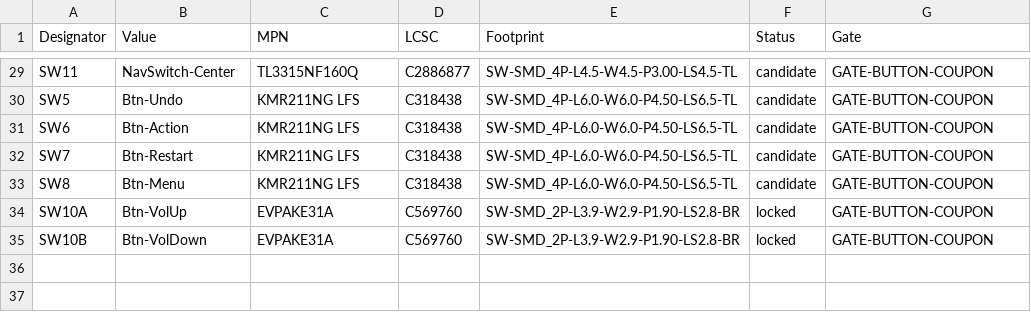
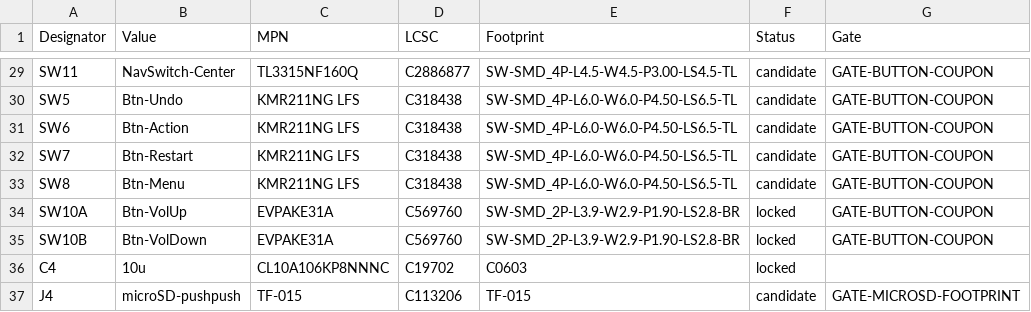
Before and after one commit to increpare/PuzzleScript-labs, a CSV file: hardware/p4_handheld/bom/bom_jlc.csv, drawn as a sheet; only a part is shown, gaps mark what is left out.

Commit message:
hw(p4_handheld): audio, storage, debug sheets

```diff
--- a/hardware/p4_handheld/bom/bom_jlc.csv
+++ b/hardware/p4_handheld/bom/bom_jlc.csv
@@ -35 +35,3 @@ SW10A,Btn-VolUp,EVPAKE31A,C569760,SW-SMD_2P-L3.9-W2.9-P1.90-LS2.8-BR,locked,GATE
 SW10B,Btn-VolDown,EVPAKE31A,C569760,SW-SMD_2P-L3.9-W2.9-P1.90-LS2.8-BR,locked,GATE-BUTTON-COUPON
+C4,10u,CL10A106KP8NNNC,C19702,C0603,locked,
+J4,microSD-pushpush,TF-015,C113206,TF-015,candidate,GATE-MICROSD-FOOTPRINT
```
Also changed, not shown: 10 other files.
